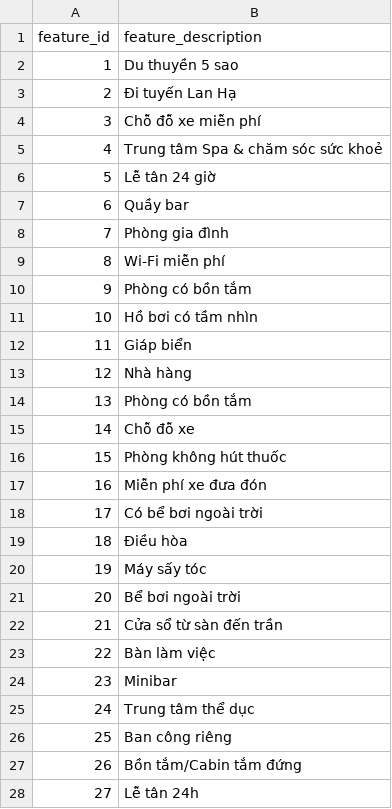
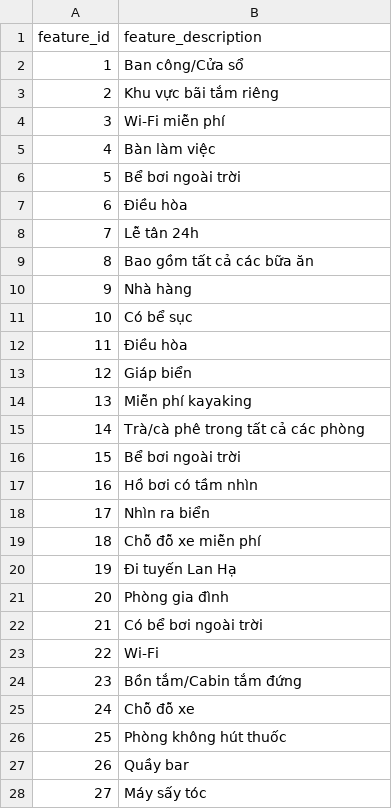
Before and after one commit to thao12345310/monkey-D-vuvi, a CSV file: final_data/feature.csv, drawn as a sheet; only a part is shown; the diff covers the shown part only.

```diff
--- a/final_data/feature.csv
+++ b/final_data/feature.csv
@@ -1,28 +1,28 @@
 feature_id,feature_description
-1,Du thuyền 5 sao
-2,Đi tuyến Lan Hạ
-3,Chỗ đỗ xe miễn phí
-4,Trung tâm Spa & chăm sóc sức khoẻ
-5,Lễ tân 24 giờ
-6,Quầy bar
-7,Phòng gia đình
-8,Wi-Fi miễn phí
-9,Phòng có bồn tắm
-10,Hồ bơi có tầm nhìn
-11,Giáp biển
-12,Nhà hàng
-13,Phòng có bồn tắm
-14,Chỗ đỗ xe
-15,Phòng không hút thuốc
-16,Miễn phí xe đưa đón
-17,Có bể bơi ngoài trời
-18,Điều hòa
-19,Máy sấy tóc
-20,Bể bơi ngoài trời
-21,Cửa sổ từ sàn đến trần
-22,Bàn làm việc
-23,Minibar
-24,Trung tâm thể dục
-25,Ban công riêng
-26,Bồn tắm/Cabin tắm đứng
-27,Lễ tân 24h
+1,Ban công/Cửa sổ
+2,Khu vực bãi tắm riêng
+3,Wi-Fi miễn phí
+4,Bàn làm việc
+5,Bể bơi ngoài trời
+6,Điều hòa
+7,Lễ tân 24h
+8,Bao gồm tất cả các bữa ăn
+9,Nhà hàng
+10,Có bể sục
+11,Điều hòa
+12,Giáp biển
+13,Miễn phí kayaking
+14,Trà/cà phê trong tất cả các phòng
+15,Bể bơi ngoài trời
+16,Hồ bơi có tầm nhìn
+17,Nhìn ra biển
+18,Chỗ đỗ xe miễn phí
+19,Đi tuyến Lan Hạ
+20,Phòng gia đình
+21,Có bể bơi ngoài trời
+22,Wi-Fi
+23,Bồn tắm/Cabin tắm đứng
+24,Chỗ đỗ xe
+25,Phòng không hút thuốc
+26,Quầy bar
+27,Máy sấy tóc
```
Also changed, not shown: 16 edited cells elsewhere in this file, data/feature.csv, data/hotel/hotel_room_feature.csv, 9 other files.
